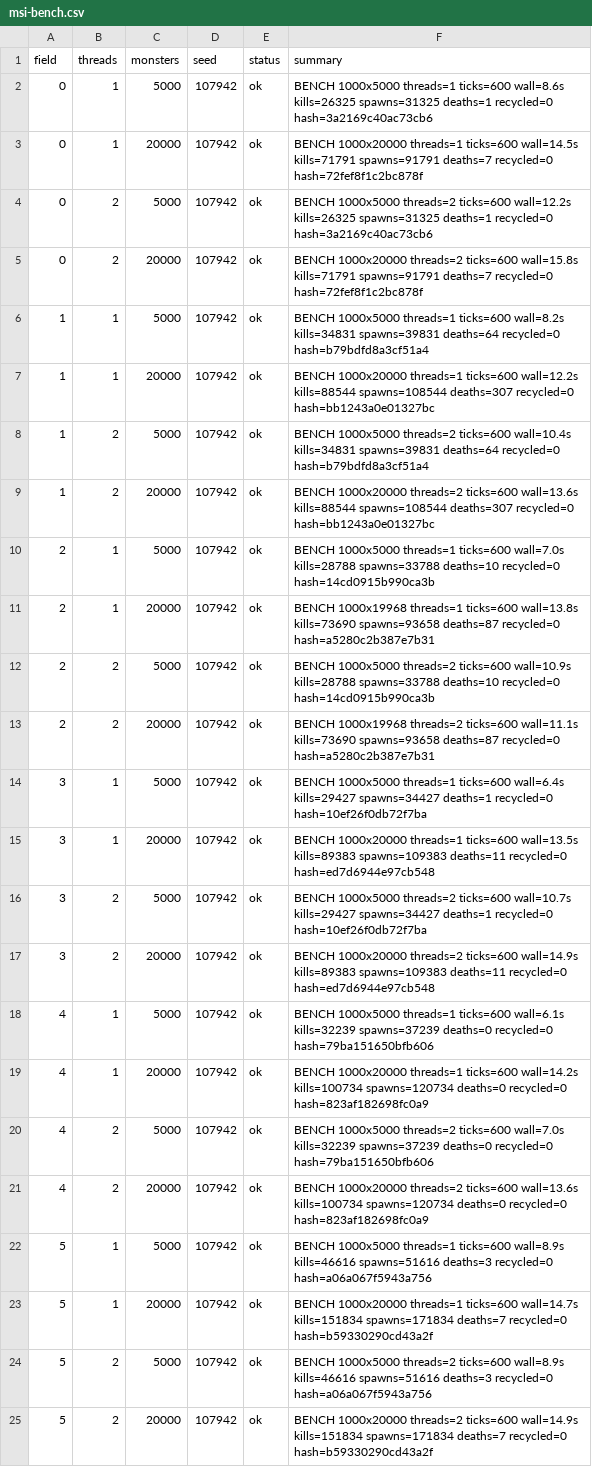
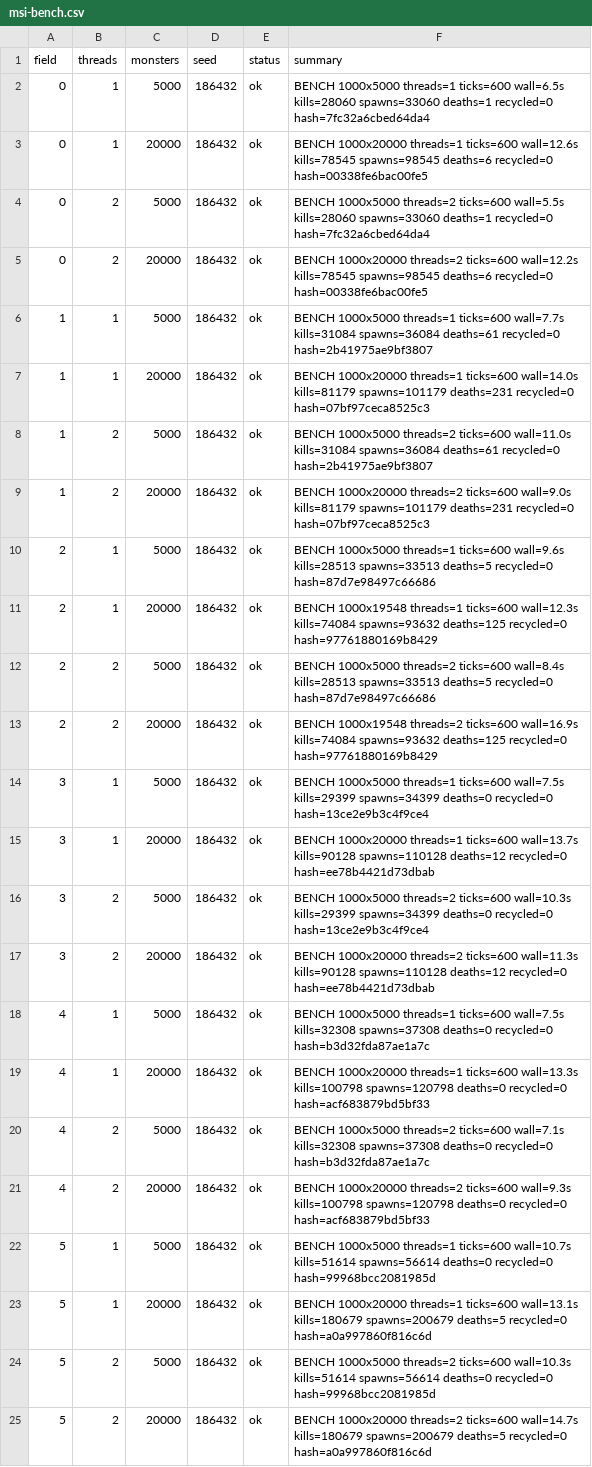
Before and after one commit to Proximo0/MagicSmash, a CSV file: work/261122113645-3086/art/msi-bench.csv, drawn as a sheet; the diff names each change by its address in the sheet, - before the commit and + after, or states it on an @@ line.

```diff
--- a/work/261122113645-3086/art/msi-bench.csv
+++ b/work/261122113645-3086/art/msi-bench.csv
-D2:D25 (seed): 107942
+D2:D25 (seed): 186432
-F2 (summary): …threads=1 ticks=600 wall=8.6s kills=26325 spawns=31325 deaths=1 recycled=0 hash=3a2169c40ac73cb6
+F2 (summary): …threads=1 ticks=600 wall=6.5s kills=28060 spawns=33060 deaths=1 recycled=0 hash=7fc32a6cbed64da4
-F3 (summary): …threads=1 ticks=600 wall=14.5s kills=71791 spawns=91791 deaths=7 recycled=0 hash=72fef8f1c2bc878f
+F3 (summary): …threads=1 ticks=600 wall=12.6s kills=78545 spawns=98545 deaths=6 recycled=0 hash=00338fe6bac00fe5
-F4 (summary): …threads=2 ticks=600 wall=12.2s kills=26325 spawns=31325 deaths=1 recycled=0 hash=3a2169c40ac73cb6
+F4 (summary): …threads=2 ticks=600 wall=5.5s kills=28060 spawns=33060 deaths=1 recycled=0 hash=7fc32a6cbed64da4
-F5 (summary): …threads=2 ticks=600 wall=15.8s kills=71791 spawns=91791 deaths=7 recycled=0 hash=72fef8f1c2bc878f
+F5 (summary): …threads=2 ticks=600 wall=12.2s kills=78545 spawns=98545 deaths=6 recycled=0 hash=00338fe6bac00fe5
-F6 (summary): …threads=1 ticks=600 wall=8.2s kills=34831 spawns=39831 deaths=64 recycled=0 hash=b79bdfd8a3cf51a4
+F6 (summary): …threads=1 ticks=600 wall=7.7s kills=31084 spawns=36084 deaths=61 recycled=0 hash=2b41975ae9bf3807
-F7 (summary): …threads=1 ticks=600 wall=12.2s kills=88544 spawns=108544 deaths=307 recycled=0 hash=bb1243a0e01327bc
+F7 (summary): …threads=1 ticks=600 wall=14.0s kills=81179 spawns=101179 deaths=231 recycled=0 hash=07bf97ceca8525c3
-F8 (summary): …threads=2 ticks=600 wall=10.4s kills=34831 spawns=39831 deaths=64 recycled=0 hash=b79bdfd8a3cf51a4
+F8 (summary): …threads=2 ticks=600 wall=11.0s kills=31084 spawns=36084 deaths=61 recycled=0 hash=2b41975ae9bf3807
-F9 (summary): …threads=2 ticks=600 wall=13.6s kills=88544 spawns=108544 deaths=307 recycled=0 hash=bb1243a0e01327bc
+F9 (summary): …threads=2 ticks=600 wall=9.0s kills=81179 spawns=101179 deaths=231 recycled=0 hash=07bf97ceca8525c3
-F10 (summary): …threads=1 ticks=600 wall=7.0s kills=28788 spawns=33788 deaths=10 recycled=0 hash=14cd0915b990ca3b
+F10 (summary): …threads=1 ticks=600 wall=9.6s kills=28513 spawns=33513 deaths=5 recycled=0 hash=87d7e98497c66686
-F11 (summary): BENCH 1000x19968 threads=1 ticks=600 wall=13.8s kills=73690 spawns=93658 deaths=87 recycled=0 hash=a5280c2b387e7b31
+F11 (summary): BENCH 1000x19548 threads=1 ticks=600 wall=12.3s kills=74084 spawns=93632 deaths=125 recycled=0 hash=97761880169b8429
-F12 (summary): …threads=2 ticks=600 wall=10.9s kills=28788 spawns=33788 deaths=10 recycled=0 hash=14cd0915b990ca3b
+F12 (summary): …threads=2 ticks=600 wall=8.4s kills=28513 spawns=33513 deaths=5 recycled=0 hash=87d7e98497c66686
-F13 (summary): BENCH 1000x19968 threads=2 ticks=600 wall=11.1s kills=73690 spawns=93658 deaths=87 recycled=0 hash=a5280c2b387e7b31
+F13 (summary): BENCH 1000x19548 threads=2 ticks=600 wall=16.9s kills=74084 spawns=93632 deaths=125 recycled=0 hash=97761880169b8429
-F14 (summary): …threads=1 ticks=600 wall=6.4s kills=29427 spawns=34427 deaths=1 recycled=0 hash=10ef26f0db72f7ba
+F14 (summary): …threads=1 ticks=600 wall=7.5s kills=29399 spawns=34399 deaths=0 recycled=0 hash=13ce2e9b3c4f9ce4
-F15 (summary): …threads=1 ticks=600 wall=13.5s kills=89383 spawns=109383 deaths=11 recycled=0 hash=ed7d6944e97cb548
+F15 (summary): …threads=1 ticks=600 wall=13.7s kills=90128 spawns=110128 deaths=12 recycled=0 hash=ee78b4421d73dbab
-F16 (summary): …threads=2 ticks=600 wall=10.7s kills=29427 spawns=34427 deaths=1 recycled=0 hash=10ef26f0db72f7ba
+F16 (summary): …threads=2 ticks=600 wall=10.3s kills=29399 spawns=34399 deaths=0 recycled=0 hash=13ce2e9b3c4f9ce4
-F17 (summary): …threads=2 ticks=600 wall=14.9s kills=89383 spawns=109383 deaths=11 recycled=0 hash=ed7d6944e97cb548
+F17 (summary): …threads=2 ticks=600 wall=11.3s kills=90128 spawns=110128 deaths=12 recycled=0 hash=ee78b4421d73dbab
-F18 (summary): …threads=1 ticks=600 wall=6.1s kills=32239 spawns=37239 deaths=0 recycled=0 hash=79ba151650bfb606
+F18 (summary): …threads=1 ticks=600 wall=7.5s kills=32308 spawns=37308 deaths=0 recycled=0 hash=b3d32fda87ae1a7c
-F19 (summary): …threads=1 ticks=600 wall=14.2s kills=100734 spawns=120734 deaths=0 recycled=0 hash=823af182698fc0a9
+F19 (summary): …threads=1 ticks=600 wall=13.3s kills=100798 spawns=120798 deaths=0 recycled=0 hash=acf683879bd5bf33
-F20 (summary): …threads=2 ticks=600 wall=7.0s kills=32239 spawns=37239 deaths=0 recycled=0 hash=79ba151650bfb606
+F20 (summary): …threads=2 ticks=600 wall=7.1s kills=32308 spawns=37308 deaths=0 recycled=0 hash=b3d32fda87ae1a7c
-F21 (summary): …threads=2 ticks=600 wall=13.6s kills=100734 spawns=120734 deaths=0 recycled=0 hash=823af182698fc0a9
+F21 (summary): …threads=2 ticks=600 wall=9.3s kills=100798 spawns=120798 deaths=0 recycled=0 hash=acf683879bd5bf33
-F22 (summary): …threads=1 ticks=600 wall=8.9s kills=46616 spawns=51616 deaths=3 recycled=0 hash=a06a067f5943a756
+F22 (summary): …threads=1 ticks=600 wall=10.7s kills=51614 spawns=56614 deaths=0 recycled=0 hash=99968bcc2081985d
-F23 (summary): …threads=1 ticks=600 wall=14.7s kills=151834 spawns=171834 deaths=7 recycled=0 hash=b59330290cd43a2f
+F23 (summary): …threads=1 ticks=600 wall=13.1s kills=180679 spawns=200679 deaths=5 recycled=0 hash=a0a997860f816c6d
-F24 (summary): …threads=2 ticks=600 wall=8.9s kills=46616 spawns=51616 deaths=3 recycled=0 hash=a06a067f5943a756
+F24 (summary): …threads=2 ticks=600 wall=10.3s kills=51614 spawns=56614 deaths=0 recycled=0 hash=99968bcc2081985d
-F25 (summary): …threads=2 ticks=600 wall=14.9s kills=151834 spawns=171834 deaths=7 recycled=0 hash=b59330290cd43a2f
+F25 (summary): …threads=2 ticks=600 wall=14.7s kills=180679 spawns=200679 deaths=5 recycled=0 hash=a0a997860f816c6d
```
Also changed, not shown: 1 other file.
